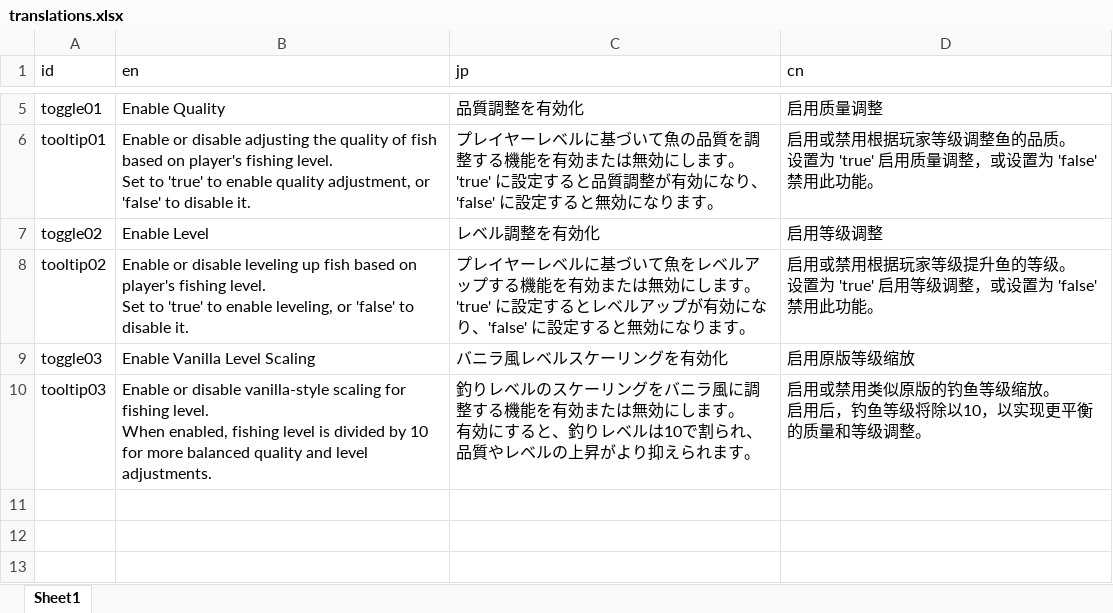
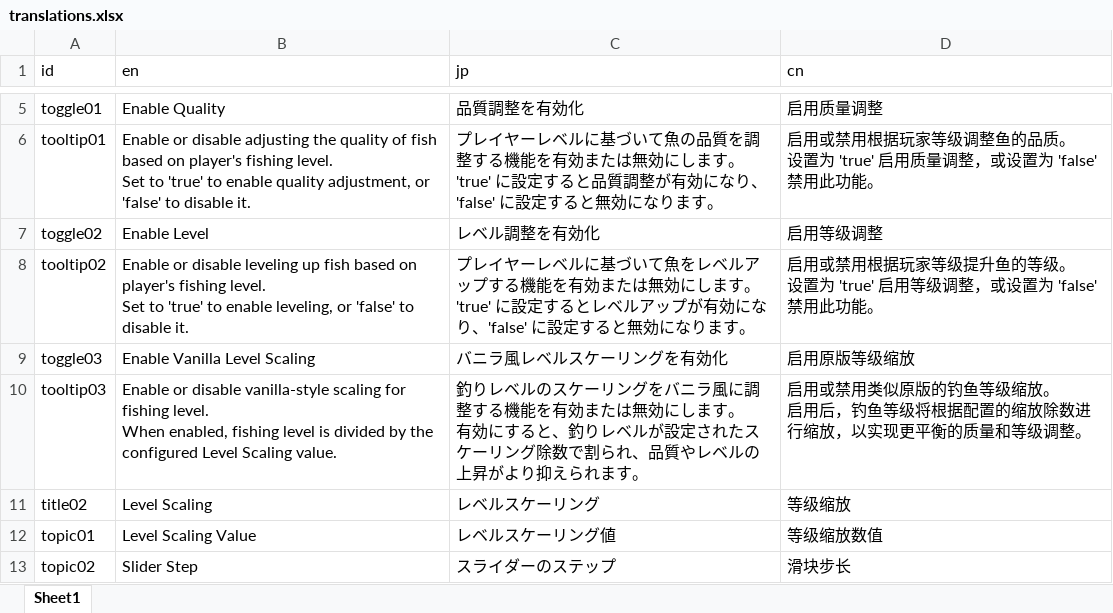
Before and after one commit to mlacanilao/QualityFishing, an Excel workbook: translations.xlsx, sheet Sheet1, drawn as a sheet; only a part is shown, gaps mark what is left out; values as stored, in another font and other column widths than the file's, no borders; the diff names each change by its address in the sheet, - before the commit and + after, or states it on an @@ line.

Commit message:
Add level scaling value

```diff
--- a/translations.xlsx (sheet Sheet1)
+++ b/translations.xlsx (sheet Sheet1)
-B10 (en): …divided by 10 for more balanced quality and level adjustments.
+B10 (en): …divided by the configured Level Scaling value.
-C10 (jp): …りレベルは10で割られ…
+C10 (jp): …りレベルが設定されたスケーリング除数で割られ…
-D10 (cn): …鱼等级将除以10，以实现…
+D10 (cn): …鱼等级将根据配置的缩放除数进行缩放，以实现…
+row 11: title02 | Level Scaling | レベルスケーリング | 等级缩放
+row 12: topic01 | Level Scaling Value | レベルスケーリング値 | 等级缩放数值
+row 13: topic02 | Slider Step | スライダーのステップ | 滑块步长
```
Also changed, not shown: 6 other files.
